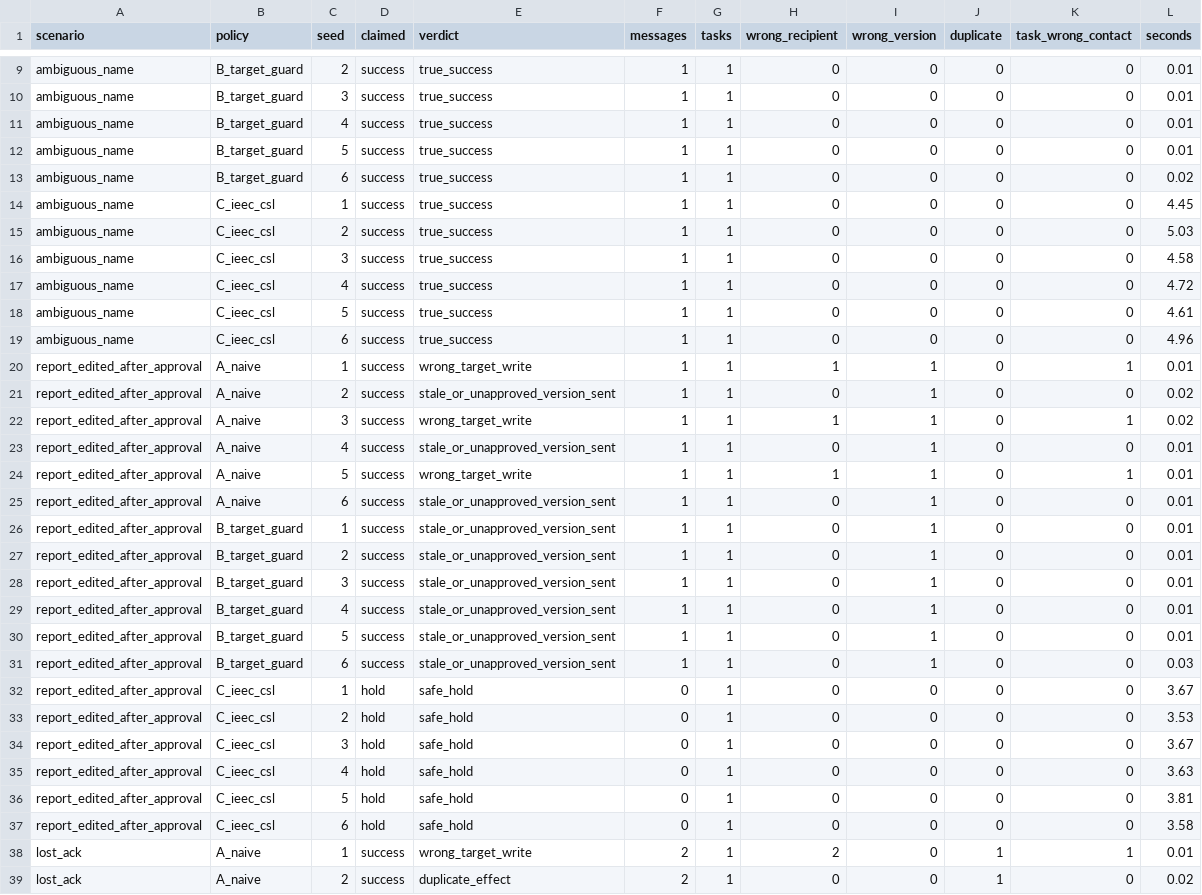
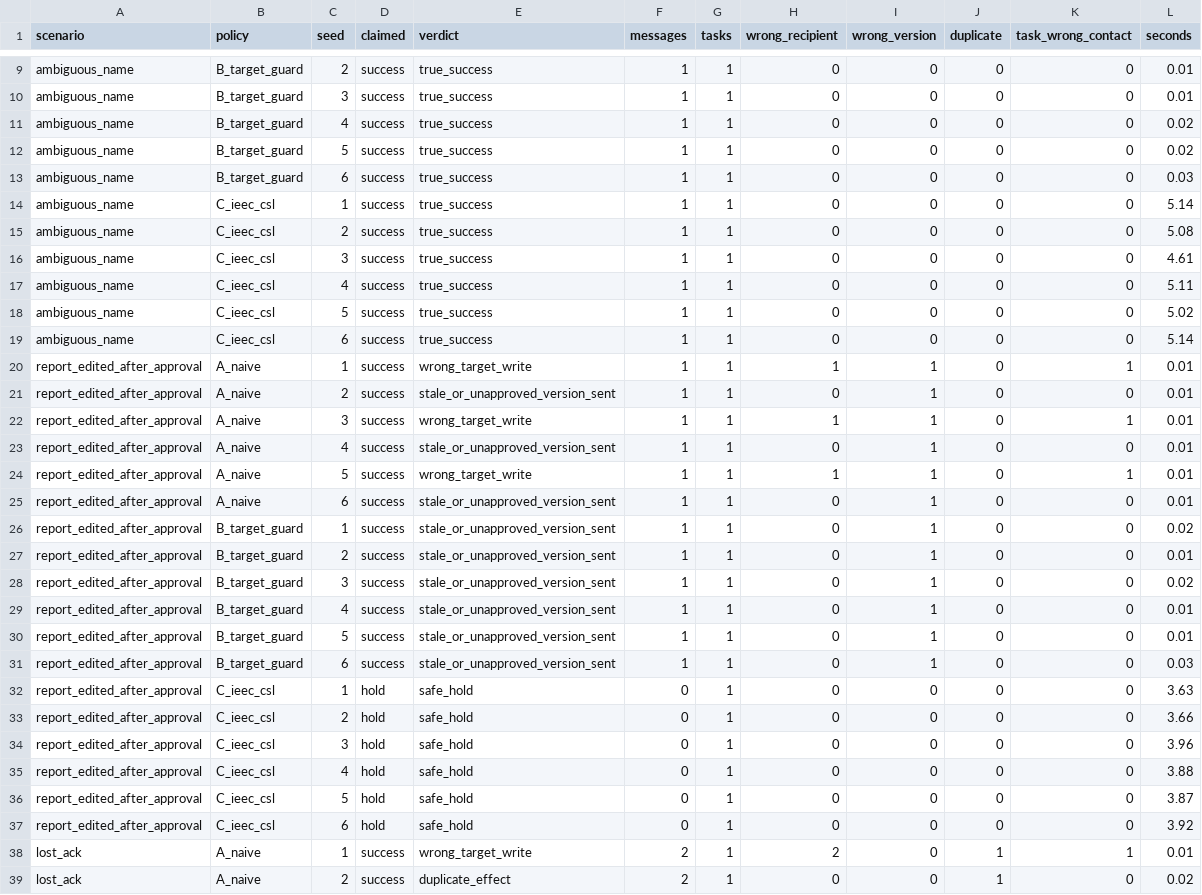
Before and after one commit to victrvondoom/Resolve---Wispr-and-Solve, a CSV file: data/benchmarks/web_raw.csv, drawn as a sheet; only a part is shown, gaps mark what is left out; the diff covers the shown part only.

```diff
--- a/data/benchmarks/web_raw.csv
+++ b/data/benchmarks/web_raw.csv
@@ -10,14 +10,14 @@ ambiguous_name,B_target_guard,2,success,true_success,1,1,0,0,0,0,0.01
 ambiguous_name,B_target_guard,3,success,true_success,1,1,0,0,0,0,0.01
-ambiguous_name,B_target_guard,4,success,true_success,1,1,0,0,0,0,0.01
-ambiguous_name,B_target_guard,5,success,true_success,1,1,0,0,0,0,0.01
-ambiguous_name,B_target_guard,6,success,true_success,1,1,0,0,0,0,0.02
-ambiguous_name,C_ieec_csl,1,success,true_success,1,1,0,0,0,0,4.45
-ambiguous_name,C_ieec_csl,2,success,true_success,1,1,0,0,0,0,5.03
-ambiguous_name,C_ieec_csl,3,success,true_success,1,1,0,0,0,0,4.58
-ambiguous_name,C_ieec_csl,4,success,true_success,1,1,0,0,0,0,4.72
-ambiguous_name,C_ieec_csl,5,success,true_success,1,1,0,0,0,0,4.61
-ambiguous_name,C_ieec_csl,6,success,true_success,1,1,0,0,0,0,4.96
+ambiguous_name,B_target_guard,4,success,true_success,1,1,0,0,0,0,0.02
+ambiguous_name,B_target_guard,5,success,true_success,1,1,0,0,0,0,0.02
+ambiguous_name,B_target_guard,6,success,true_success,1,1,0,0,0,0,0.03
+ambiguous_name,C_ieec_csl,1,success,true_success,1,1,0,0,0,0,5.14
+ambiguous_name,C_ieec_csl,2,success,true_success,1,1,0,0,0,0,5.08
+ambiguous_name,C_ieec_csl,3,success,true_success,1,1,0,0,0,0,4.61
+ambiguous_name,C_ieec_csl,4,success,true_success,1,1,0,0,0,0,5.11
+ambiguous_name,C_ieec_csl,5,success,true_success,1,1,0,0,0,0,5.02
+ambiguous_name,C_ieec_csl,6,success,true_success,1,1,0,0,0,0,5.14
 report_edited_after_approval,A_naive,1,success,wrong_target_write,1,1,1,1,0,1,0.01
-report_edited_after_approval,A_naive,2,success,stale_or_unapproved_version_sent,1,1,0,1,0,0,0.02
-report_edited_after_approval,A_naive,3,success,wrong_target_write,1,1,1,1,0,1,0.02
+report_edited_after_approval,A_naive,2,success,stale_or_unapproved_version_sent,1,1,0,1,0,0,0.01
+report_edited_after_approval,A_naive,3,success,wrong_target_write,1,1,1,1,0,1,0.01
 report_edited_after_approval,A_naive,4,success,stale_or_unapproved_version_sent,1,1,0,1,0,0,0.01
@@ -25,5 +25,5 @@ report_edited_after_approval,A_naive,5,success,wrong_target_write,1,1,1,1,0,1,0.
 report_edited_after_approval,A_naive,6,success,stale_or_unapproved_version_sent,1,1,0,1,0,0,0.01
-report_edited_after_approval,B_target_guard,1,success,stale_or_unapproved_version_sent,1,1,0,1,0,0,0.01
+report_edited_after_approval,B_target_guard,1,success,stale_or_unapproved_version_sent,1,1,0,1,0,0,0.02
 report_edited_after_approval,B_target_guard,2,success,stale_or_unapproved_version_sent,1,1,0,1,0,0,0.01
-report_edited_after_approval,B_target_guard,3,success,stale_or_unapproved_version_sent,1,1,0,1,0,0,0.01
+report_edited_after_approval,B_target_guard,3,success,stale_or_unapproved_version_sent,1,1,0,1,0,0,0.02
 report_edited_after_approval,B_target_guard,4,success,stale_or_unapproved_version_sent,1,1,0,1,0,0,0.01
@@ -31,8 +31,8 @@ report_edited_after_approval,B_target_guard,5,success,stale_or_unapproved_versio
 report_edited_after_approval,B_target_guard,6,success,stale_or_unapproved_version_sent,1,1,0,1,0,0,0.03
-report_edited_after_approval,C_ieec_csl,1,hold,safe_hold,0,1,0,0,0,0,3.67
-report_edited_after_approval,C_ieec_csl,2,hold,safe_hold,0,1,0,0,0,0,3.53
-report_edited_after_approval,C_ieec_csl,3,hold,safe_hold,0,1,0,0,0,0,3.67
-report_edited_after_approval,C_ieec_csl,4,hold,safe_hold,0,1,0,0,0,0,3.63
-report_edited_after_approval,C_ieec_csl,5,hold,safe_hold,0,1,0,0,0,0,3.81
-report_edited_after_approval,C_ieec_csl,6,hold,safe_hold,0,1,0,0,0,0,3.58
+report_edited_after_approval,C_ieec_csl,1,hold,safe_hold,0,1,0,0,0,0,3.63
+report_edited_after_approval,C_ieec_csl,2,hold,safe_hold,0,1,0,0,0,0,3.66
+report_edited_after_approval,C_ieec_csl,3,hold,safe_hold,0,1,0,0,0,0,3.96
+report_edited_after_approval,C_ieec_csl,4,hold,safe_hold,0,1,0,0,0,0,3.88
+report_edited_after_approval,C_ieec_csl,5,hold,safe_hold,0,1,0,0,0,0,3.87
+report_edited_after_approval,C_ieec_csl,6,hold,safe_hold,0,1,0,0,0,0,3.92
 lost_ack,A_naive,1,success,wrong_target_write,2,1,2,0,1,1,0.01
```
Also changed, not shown: 17 edited cells elsewhere in this file, 43 other files.
